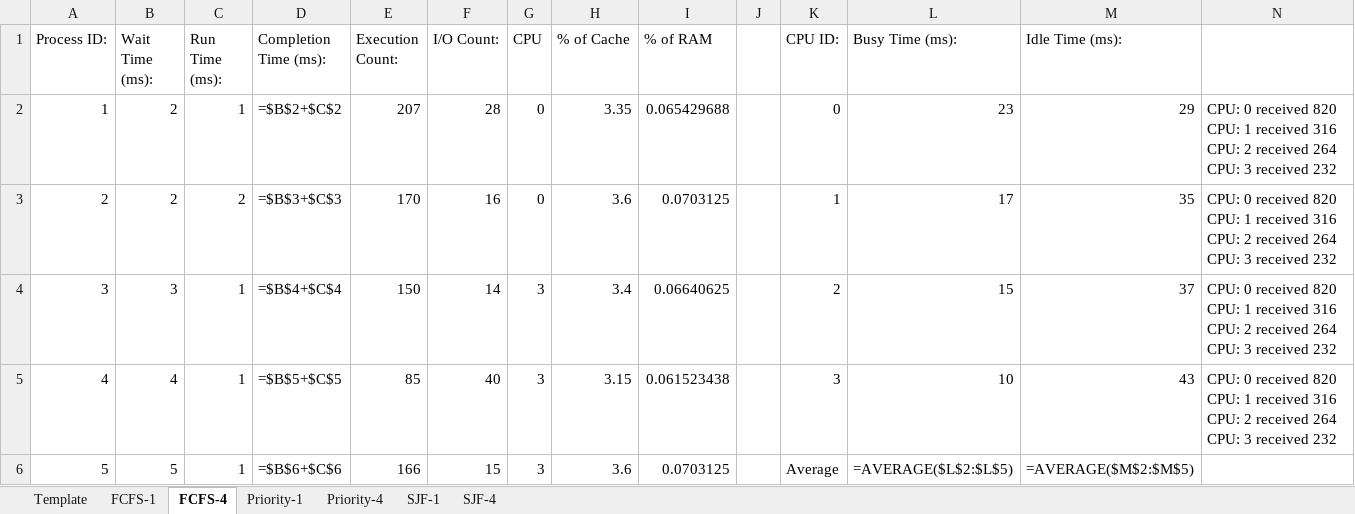
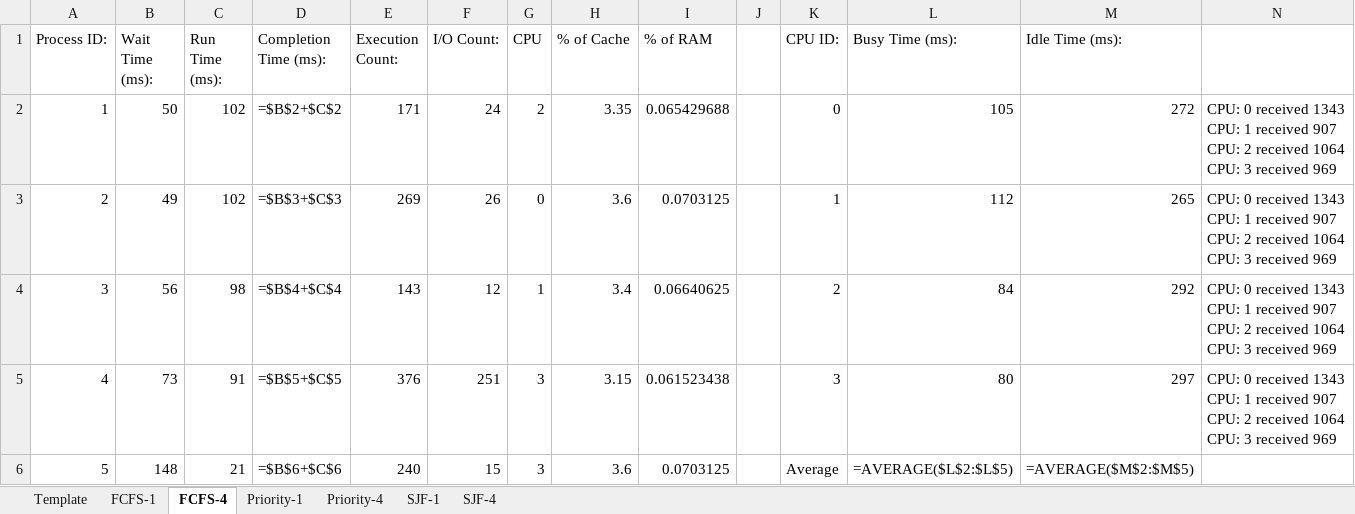
Before and after one commit to EagleZR/CS3502_Group_Project, an Excel workbook: Yeezus/output/data.xlsx, sheet FCFS-4, drawn as a sheet; only a part is shown; values as stored, in another font and other column widths than the file's, no borders; formulas without a stored value are shown as written; table styles not drawn; ↵ is a line break in a cell; the diff covers the shown part only; the diff names each change by its address in the sheet, - before the commit and + after, or states it on an @@ line.

```diff
--- a/Yeezus/output/data.xlsx (sheet FCFS-4)
+++ b/Yeezus/output/data.xlsx (sheet FCFS-4)
-B2 (Wait Time (ms):): 2
+B2 (Wait Time (ms):): 50
-C2 (Run Time (ms):): 1
+C2 (Run Time (ms):): 102
-E2 (Execution Count:): 207
+E2 (Execution Count:): 171
-F2 (I/O Count:): 28
+F2 (I/O Count:): 24
-G2 (CPU): 0
+G2 (CPU): 2
-L2 (Busy Time (ms):): 23
+L2 (Busy Time (ms):): 105
-M2 (Idle Time (ms):): 29
+M2 (Idle Time (ms):): 272
-N2:N5: …0 received 820 ↵ CPU: 1 received 316 ↵ CPU: 2 received 264 ↵ CPU: 3 received 232
+N2:N5: …0 received 1343 ↵ CPU: 1 received 907 ↵ CPU: 2 received 1064 ↵ CPU: 3 received 969
-B3 (Wait Time (ms):): 2
+B3 (Wait Time (ms):): 49
-C3 (Run Time (ms):): 2
+C3 (Run Time (ms):): 102
-E3 (Execution Count:): 170
+E3 (Execution Count:): 269
-F3 (I/O Count:): 16
+F3 (I/O Count:): 26
-L3 (Busy Time (ms):): 17
+L3 (Busy Time (ms):): 112
-M3 (Idle Time (ms):): 35
+M3 (Idle Time (ms):): 265
-B4 (Wait Time (ms):): 3
+B4 (Wait Time (ms):): 56
-C4 (Run Time (ms):): 1
+C4 (Run Time (ms):): 98
-E4 (Execution Count:): 150
+E4 (Execution Count:): 143
-F4 (I/O Count:): 14
+F4 (I/O Count:): 12
-G4 (CPU): 3
+G4 (CPU): 1
-L4 (Busy Time (ms):): 15
+L4 (Busy Time (ms):): 84
-M4 (Idle Time (ms):): 37
+M4 (Idle Time (ms):): 292
-B5 (Wait Time (ms):): 4
+B5 (Wait Time (ms):): 73
-C5 (Run Time (ms):): 1
+C5 (Run Time (ms):): 91
-E5 (Execution Count:): 85
+E5 (Execution Count:): 376
-F5 (I/O Count:): 40
+F5 (I/O Count:): 251
-L5 (Busy Time (ms):): 10
+L5 (Busy Time (ms):): 80
-M5 (Idle Time (ms):): 43
+M5 (Idle Time (ms):): 297
-B6 (Wait Time (ms):): 5
+B6 (Wait Time (ms):): 148
-C6 (Run Time (ms):): 1
+C6 (Run Time (ms):): 21
-E6 (Execution Count:): 166
+E6 (Execution Count:): 240
```
Also changed, not shown: 114 edited cells elsewhere in this sheet, sheet Priority-4, sheet SJF-4, sheet Priority-1, sheet SJF-1, sheet FCFS-1, 7 other files.
